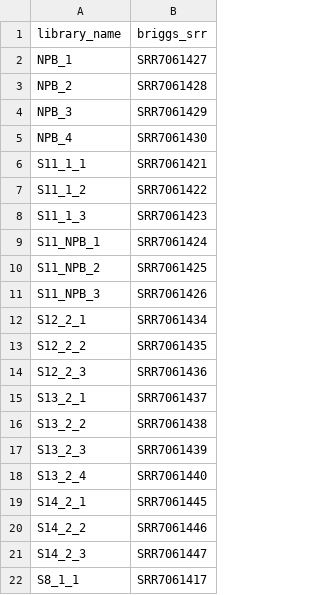
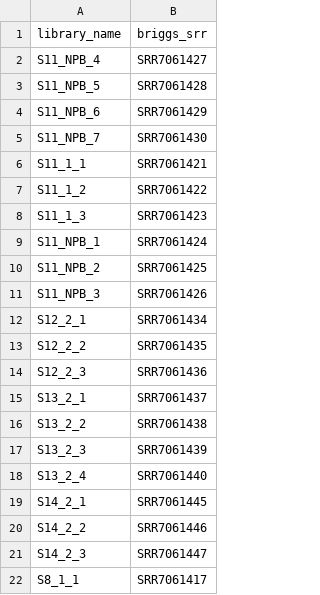
Before and after one commit to Al3082/nf_indrops, a CSV file: inputs/samplesheet_v3_s8_14.csv, drawn as a sheet.

```diff
--- a/inputs/samplesheet_v3_s8_14.csv
+++ b/inputs/samplesheet_v3_s8_14.csv
@@ -1,6 +1,6 @@
 library_name,briggs_srr
-NPB_1,SRR7061427
-NPB_2,SRR7061428
-NPB_3,SRR7061429
-NPB_4,SRR7061430
+S11_NPB_4,SRR7061427
+S11_NPB_5,SRR7061428
+S11_NPB_6,SRR7061429
+S11_NPB_7,SRR7061430
 S11_1_1,SRR7061421
```
Also changed, not shown: inputs/samplesheet_v2.csv, 1 other file.
